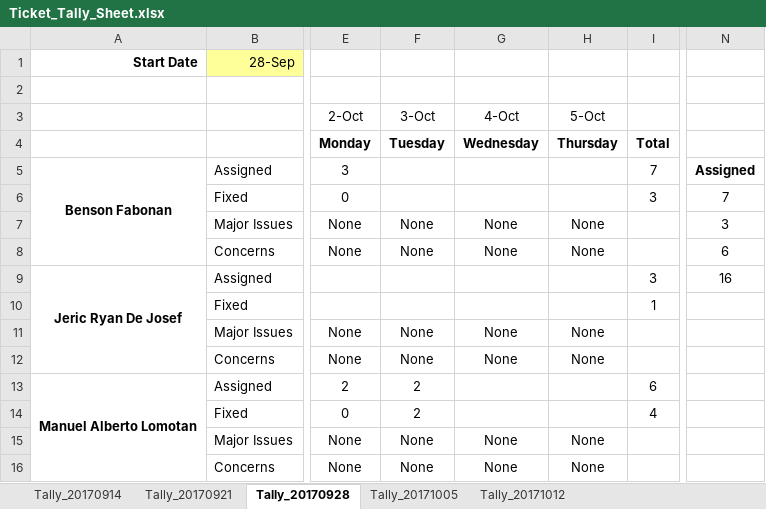
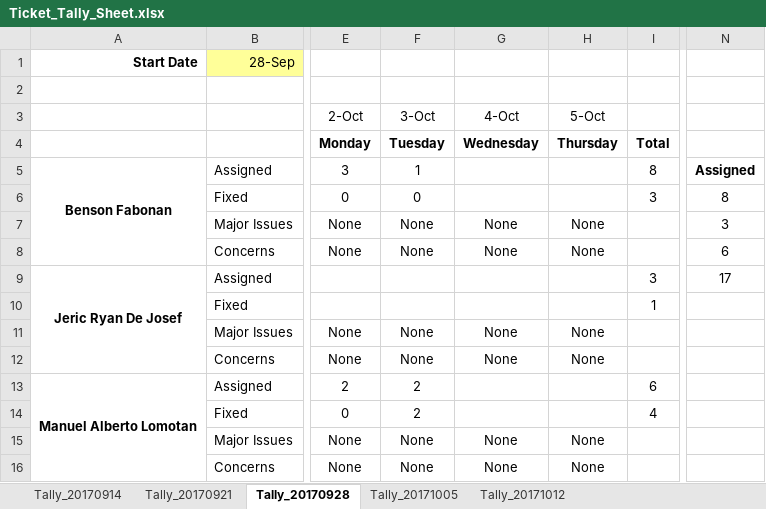
Before and after one commit to bfabonan/SSIS-Shared, an Excel workbook: Ticket_Tally_Sheet.xlsx, sheet Tally_20170928, drawn as a sheet; only a part is shown, gaps mark what is left out; values as stored, in another font and other column widths than the file's, no borders; the diff names each change by its address in the sheet, - before the commit and + after, or states it on an @@ line.

Commit message:
added sample entry

```diff
--- a/Ticket_Tally_Sheet.xlsx (sheet Tally_20170928)
+++ b/Ticket_Tally_Sheet.xlsx (sheet Tally_20170928)
-F5 (Tuesday): (empty)
+F5 (Tuesday): 1
-I5 (Total): 7
+I5 (Total): 8
-F6 (Tuesday): (empty)
+F6 (Tuesday): 0
-N6: 7
+N6: 8
-N9: 16
+N9: 17
```
